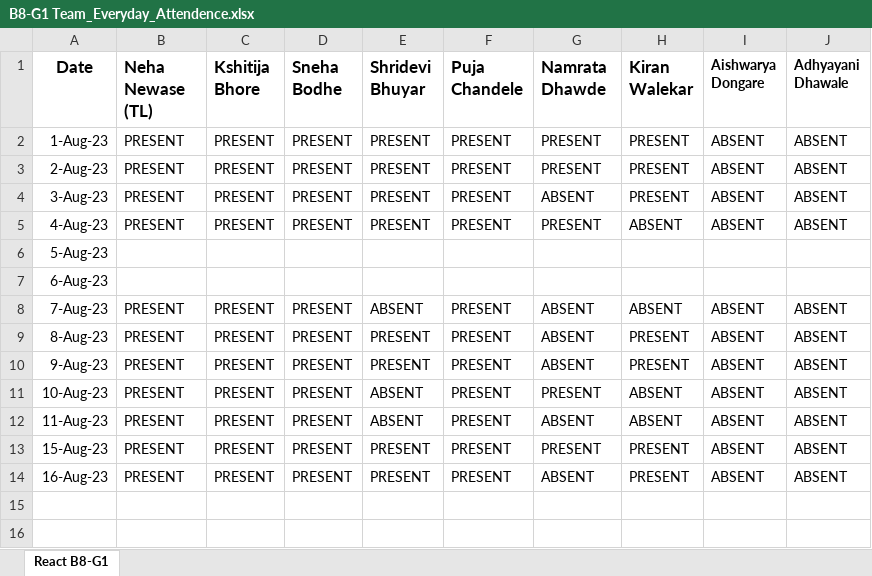
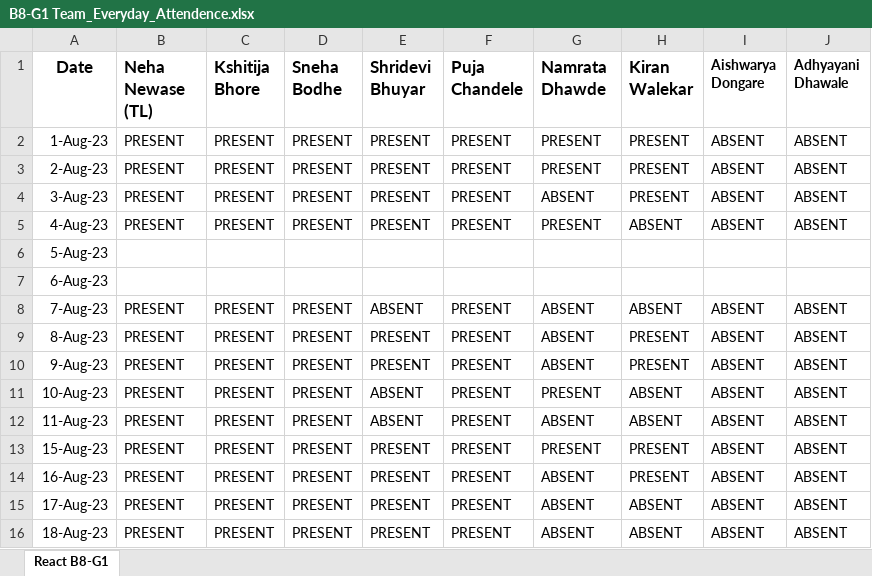
Before and after one commit to NehaNewase/JSLearning, an Excel workbook: B8-G1 Team_Everyday_Attendence.xlsx, sheet React B8-G1, drawn as a sheet; values as stored, in another font and other column widths than the file's, no borders; the diff names each change by its address in the sheet, - before the commit and + after, or states it on an @@ line.

Commit message:
17 and 18 Aug Attendance
17 and 18 Aug Attendance

```diff
--- a/B8-G1 Team_Everyday_Attendence.xlsx (sheet React B8-G1)
+++ b/B8-G1 Team_Everyday_Attendence.xlsx (sheet React B8-G1)
+row 15: 17-Aug-23 | PRESENT | PRESENT | PRESENT | PRESENT | PRESENT | ABSENT | ABSENT | ABSENT | ABSENT
+row 16: 18-Aug-23 | PRESENT | PRESENT | PRESENT | PRESENT | PRESENT | ABSENT | ABSENT | ABSENT | ABSENT
```
